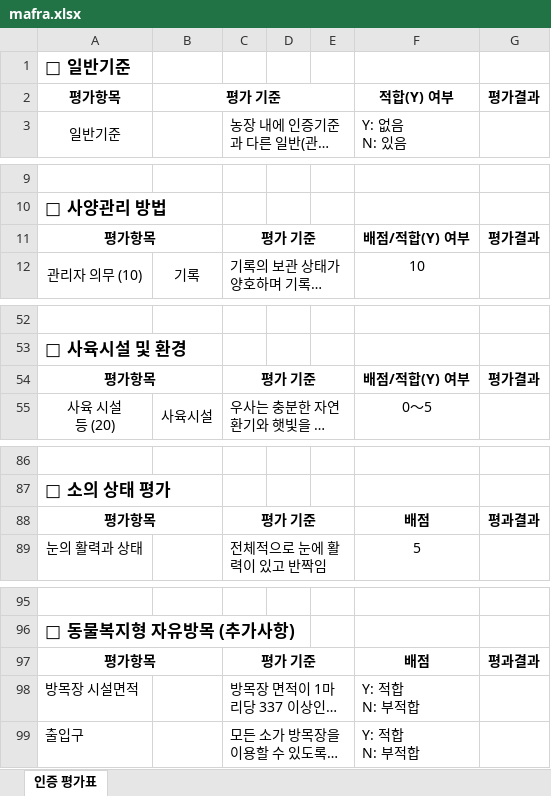
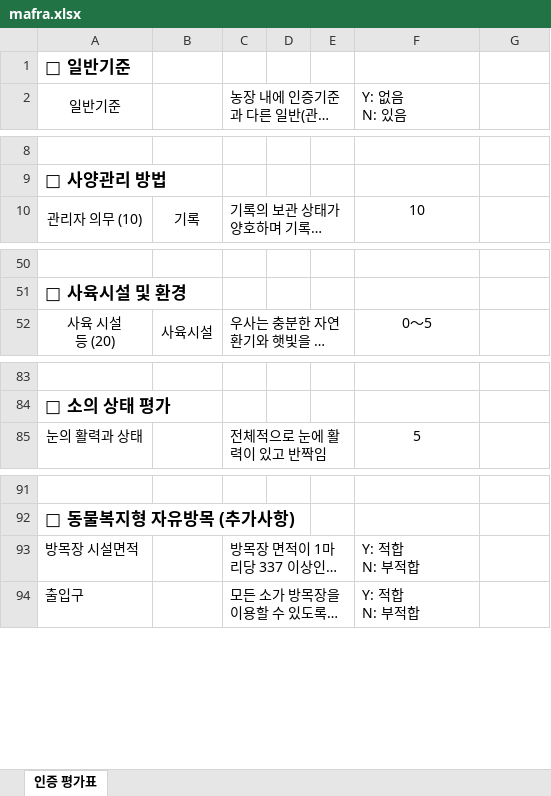
Before and after one commit to PiterJu48/anti, an Excel workbook: mafra.xlsx, sheet 인증 평가표, drawn as a sheet; only a part is shown, gaps mark what is left out; long unchanged cells end in …; values as stored, in another font and other column widths than the file's, no borders; charts and pictures not drawn; the diff names each change by its address in the sheet, - before the commit and + after, or states it on an @@ line.

Commit message:
평가항목 관리 UI 개선 (섹션 그룹화 및 드롭다운)

```diff
--- a/mafra.xlsx (sheet 인증 평가표)
+++ b/mafra.xlsx (sheet 인증 평가표)
-row 2: 평가항목 | 평가 기준 |  |  |  | 적합(Y) 여부 | 평가결과
-row 11: 평가항목 |  | 평가 기준 |  |  | 배점/적합(Y) 여부 | 평가결과
-row 54: 평가항목 |  | 평가 기준 |  |  | 배점/적합(Y) 여부 | 평가결과
-row 88: 평가항목 |  | 평가 기준 |  |  | 배점 | 평과결과
-row 97: 평가항목 |  | 평가 기준 |  |  | 배점 | 평과결과
```
Also changed, not shown: charts or pictures, 4 other files.
